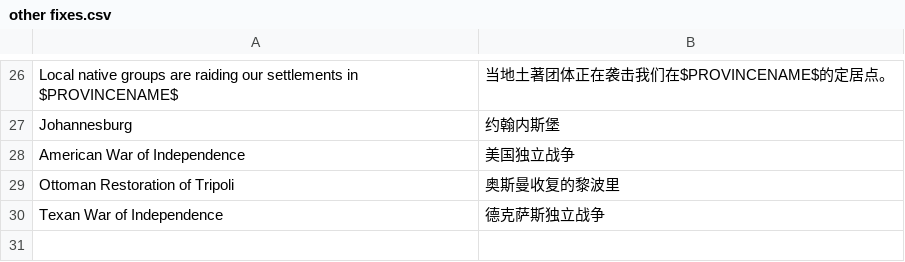
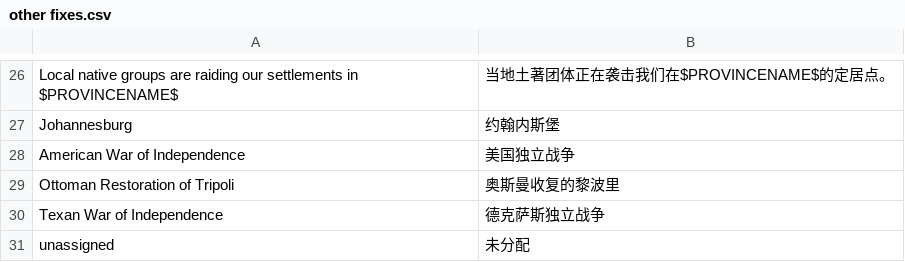
Before and after one commit to ljt21/Project-Alice-cnfix, a CSV file: assets/localisation/zh-CN/other fixes.csv, drawn as a sheet; only a part is shown, gaps mark what is left out; the diff names each change by its address in the sheet, - before the commit and + after, or states it on an @@ line.

```diff
--- a/assets/localisation/zh-CN/other fixes.csv
+++ b/assets/localisation/zh-CN/other fixes.csv
+row 31: unassigned | 未分配
```
Also changed, not shown: assets/localisation/zh-CN/newtext.csv, assets/localisation/zh-CN/text.csv, 4 other files.
